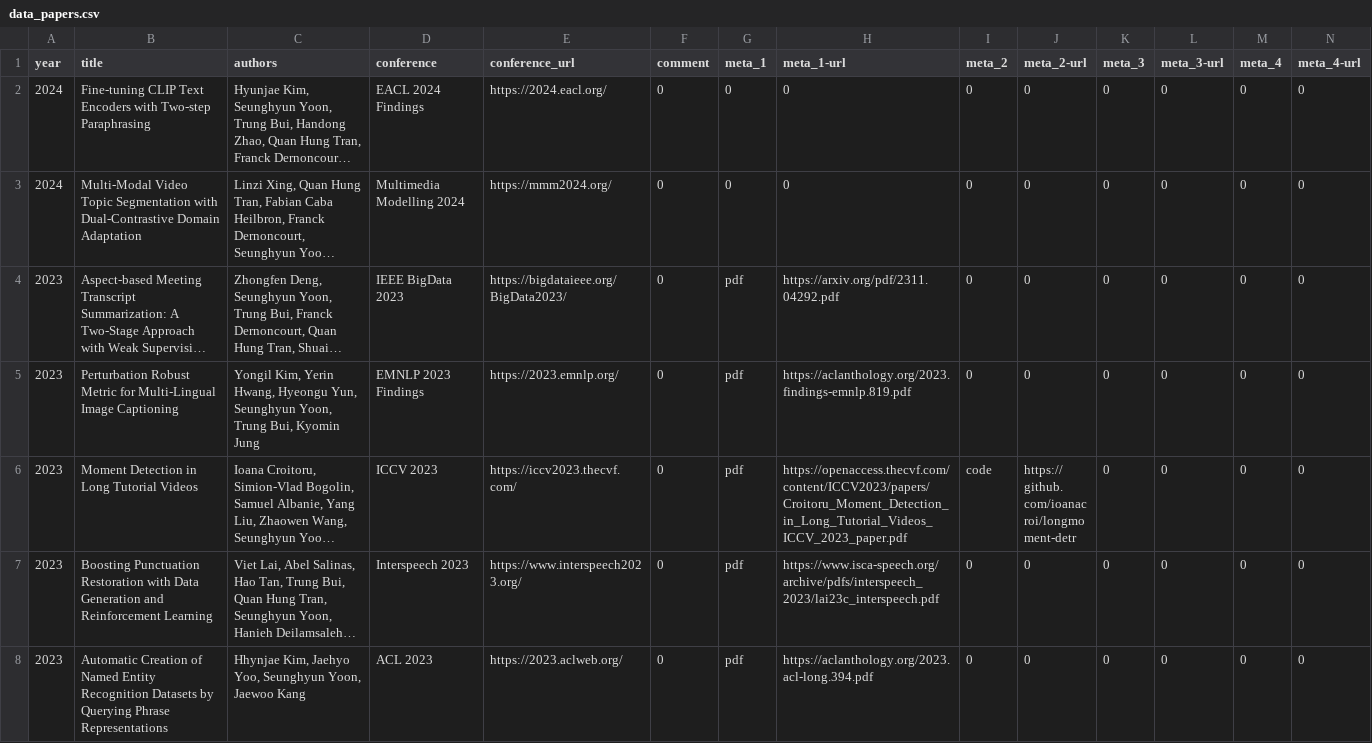
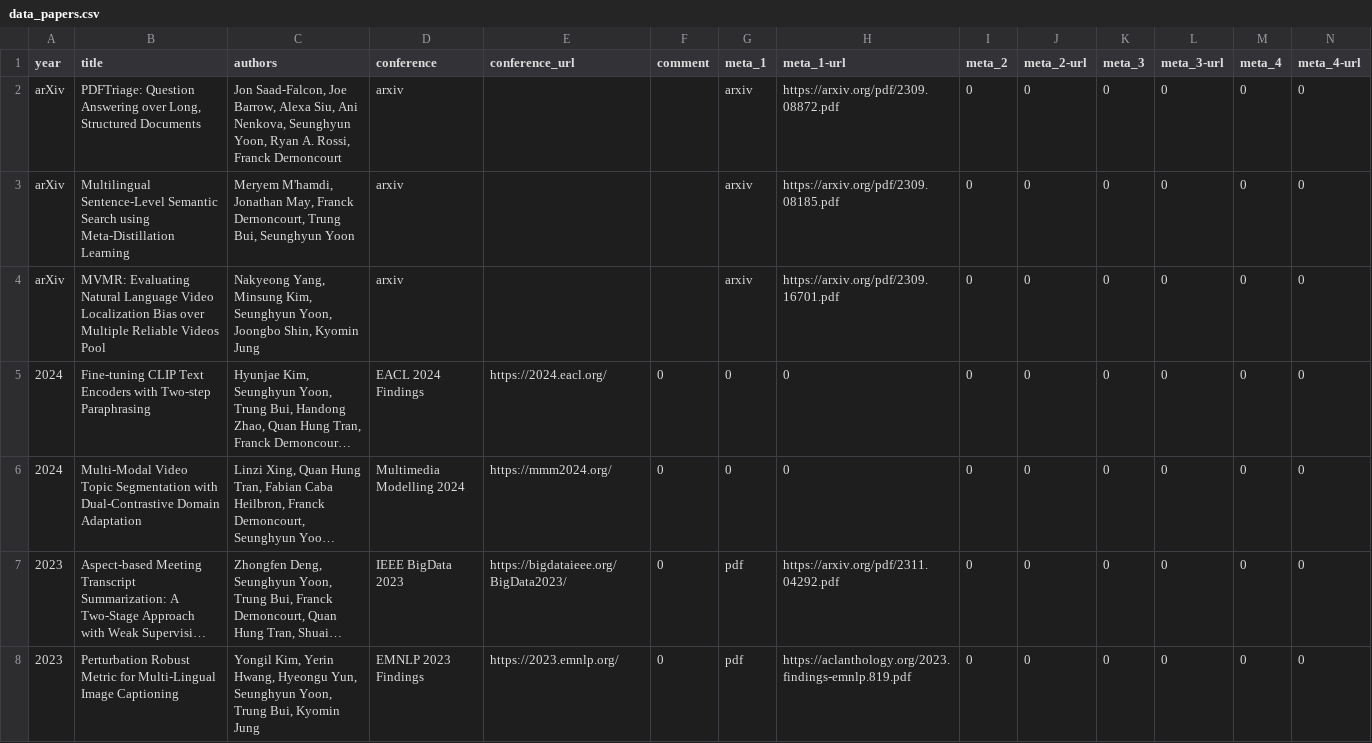
Before and after one commit to david-yoon/david-yoon.github.io, a CSV file: resource/data_papers.csv, drawn as a sheet; only a part is shown; the shorter side is filled out with more unchanged rows; long unchanged cells end in …; the diff names each change by its address in the sheet, - before the commit and + after, or states it on an @@ line.

```diff
--- a/resource/data_papers.csv
+++ b/resource/data_papers.csv
+row 2: arXiv | PDFTriage: Question Answering over Long, Structured Documents | Jon Saad-Falcon, Joe Barrow, Alexa Siu, Ani Nenkova, Seunghyun Yoon, Ryan A. Rossi, Franck Dernoncourt | arxiv |  |  | arxiv | https://arxiv.org/pdf/2309.08872.pdf | 0 | 0 | 0 | 0 | 0 | 0
+row 3: arXiv | Multilingual Sentence-Level Semantic Search using Meta-Distillation Learning | Meryem M'hamdi, Jonathan May, Franck Dernoncourt, Trung Bui, Seunghyun Yoon | arxiv |  |  | arxiv | https://arxiv.org/pdf/2309.08185.pdf | 0 | 0 | 0 | 0 | 0 | 0
+row 4: arXiv | MVMR: Evaluating Natural Language Video Localization Bias over Multiple Reliable Videos Pool | Nakyeong Yang, Minsung Kim, Seunghyun Yoon, Joongbo Shin, Kyomin Jung | arxiv |  |  | arxiv | https://arxiv.org/pdf/2309.16701.pdf | 0 | 0 | 0 | 0 | 0 | 0
```
Also changed, not shown: 2 other files.
